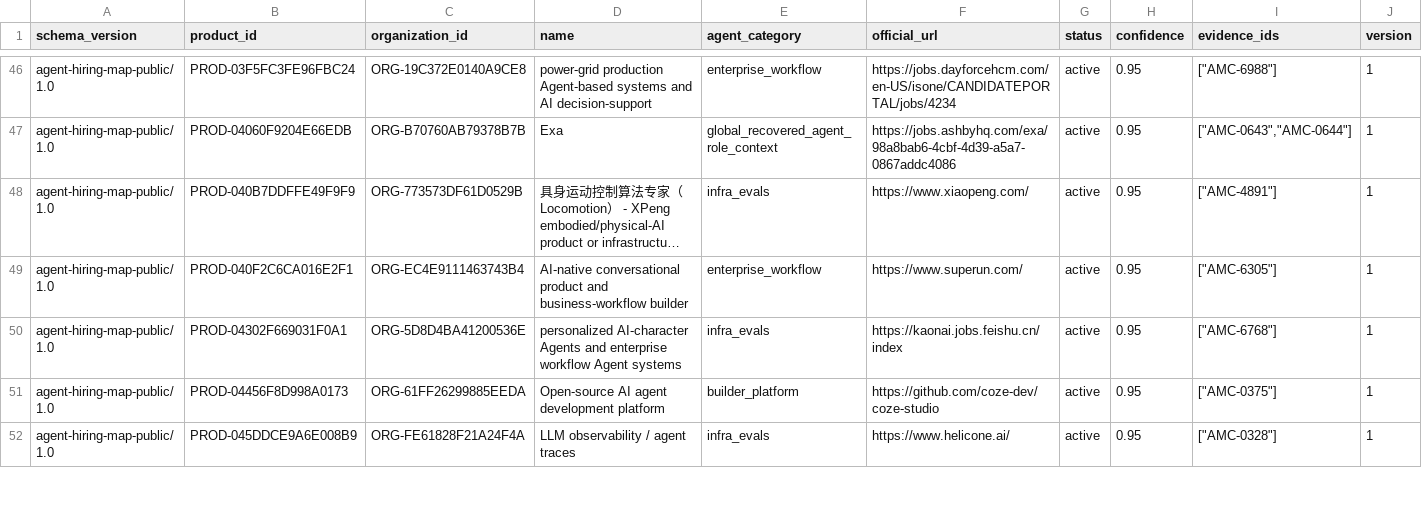
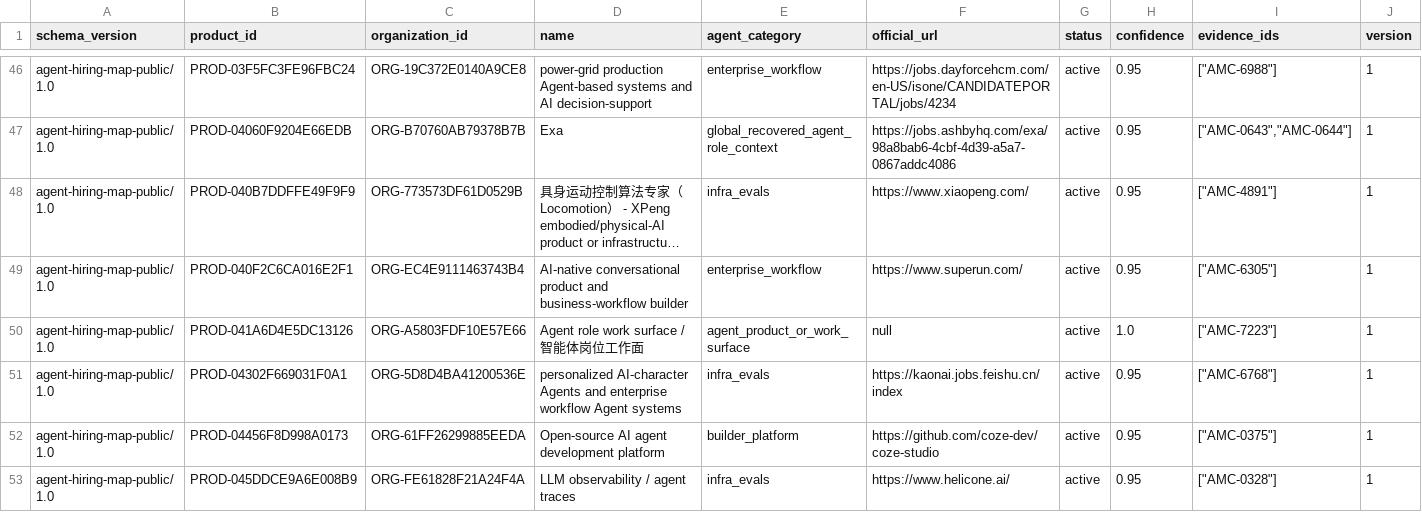
Before and after one commit to boyzcl/Agent-hiring-map, a CSV file: data/map/products.csv, drawn as a sheet; only a part is shown, gaps mark what is left out; long unchanged cells end in …; the diff covers the shown part only; the diff names each change by its address in the sheet, - before the commit and + after, or states it on an @@ line.

```diff
--- a/data/map/products.csv
+++ b/data/map/products.csv
+row 50: agent-hiring-map-public/1.0 | PROD-041A6D4E5DC13126 | ORG-A5803FDF10E57E66 | Agent role work surface / 智能体岗位工作面 | agent_product_or_work_surface | null | active | 1.0 | ["AMC-7223"] | 1
```
Also changed, not shown: 8 added rows elsewhere in this file, data/map/organizations.csv, data/map/teams.csv, 38 other files.
